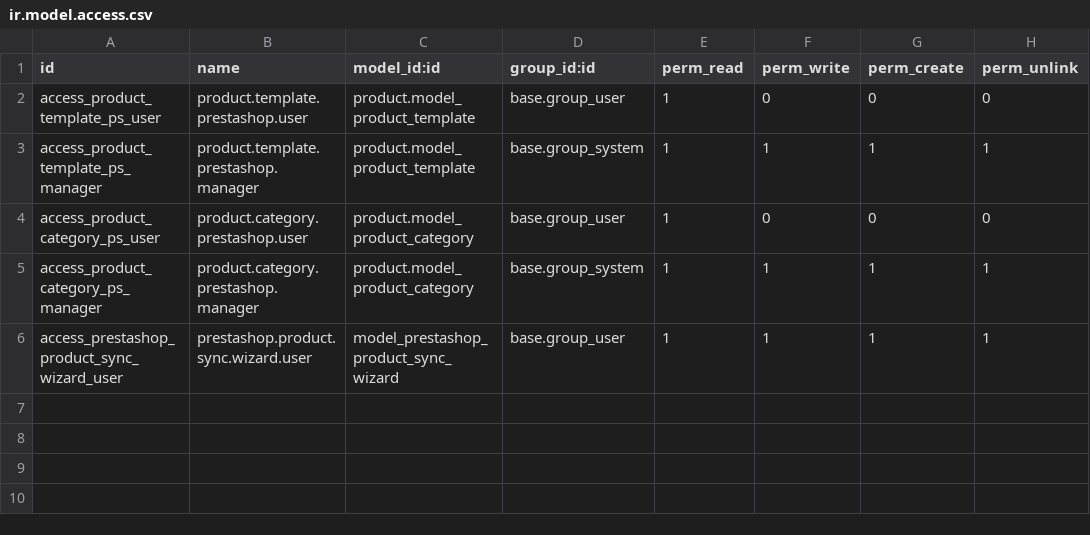
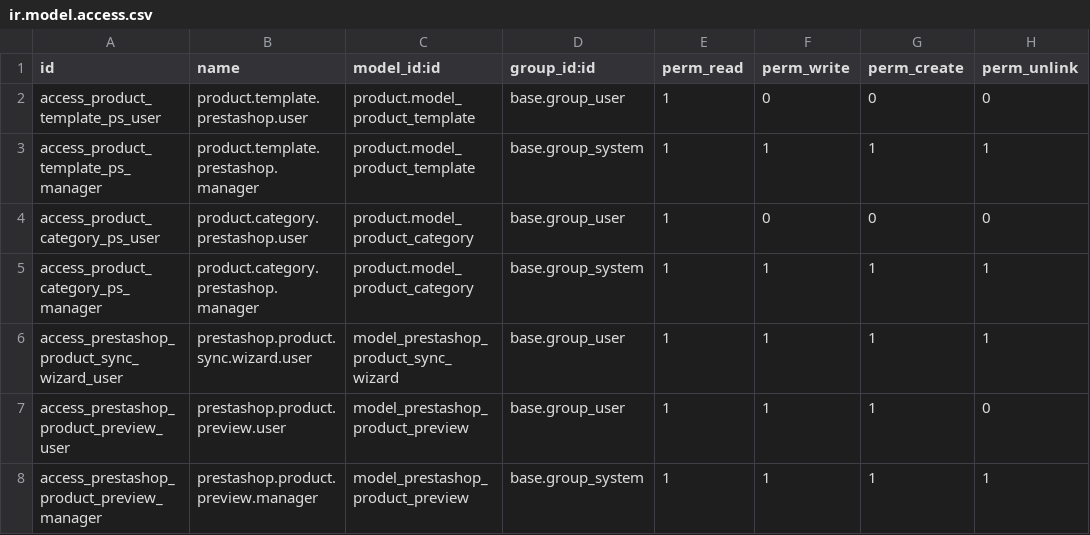
Before and after one commit to pixeeplay/nus-odoo18, a CSV file: prestashop_product_sync/security/ir.model.access.csv, drawn as a sheet; the diff names each change by its address in the sheet, - before the commit and + after, or states it on an @@ line.

```diff
--- a/prestashop_product_sync/security/ir.model.access.csv
+++ b/prestashop_product_sync/security/ir.model.access.csv
+row 7: access_prestashop_product_preview_user | prestashop.product.preview.user | model_prestashop_product_preview | base.group_user | 1 | 1 | 1 | 0
+row 8: access_prestashop_product_preview_manager | prestashop.product.preview.manager | model_prestashop_product_preview | base.group_system | 1 | 1 | 1 | 1
```
Also changed, not shown: 9 other files.
